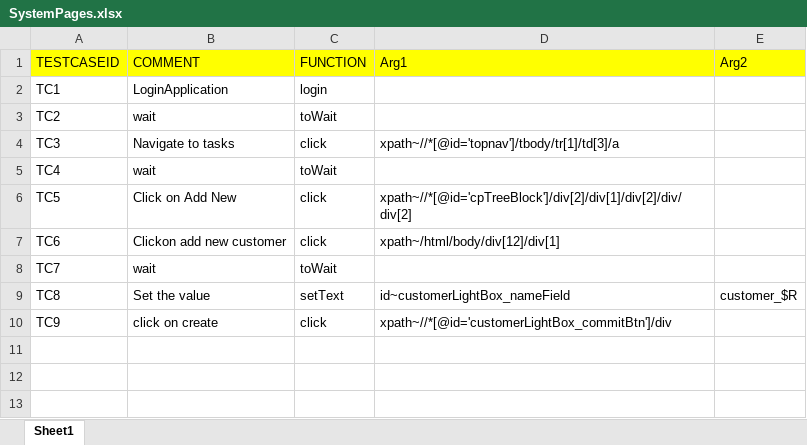
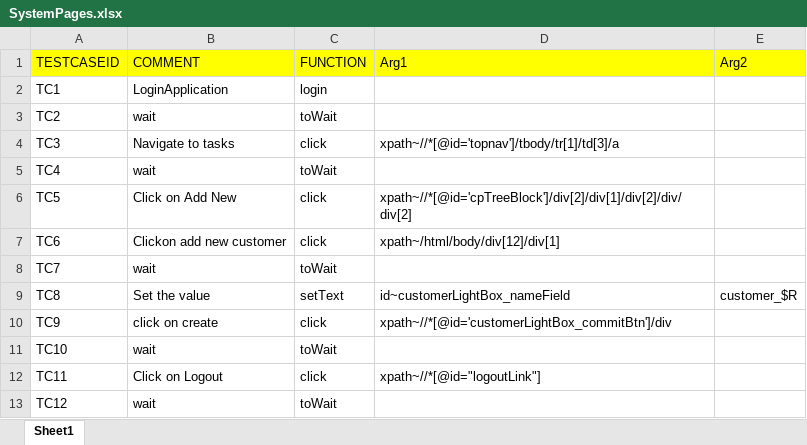
Before and after one commit to chandanshanbhag2002/selenium_project, an Excel workbook: TestScripts/SystemPages/SystemPages.xlsx, sheet Sheet1, drawn as a sheet; values as stored, in another font and other column widths than the file's, no borders; the diff names each change by its address in the sheet, - before the commit and + after, or states it on an @@ line.

Commit message:
added testcase for logout

```diff
--- a/TestScripts/SystemPages/SystemPages.xlsx (sheet Sheet1)
+++ b/TestScripts/SystemPages/SystemPages.xlsx (sheet Sheet1)
+row 11: TC10 | wait | toWait
+row 12: TC11 | Click on Logout | click | xpath~//*[@id="logoutLink"]
+row 13: TC12 | wait | toWait
```
